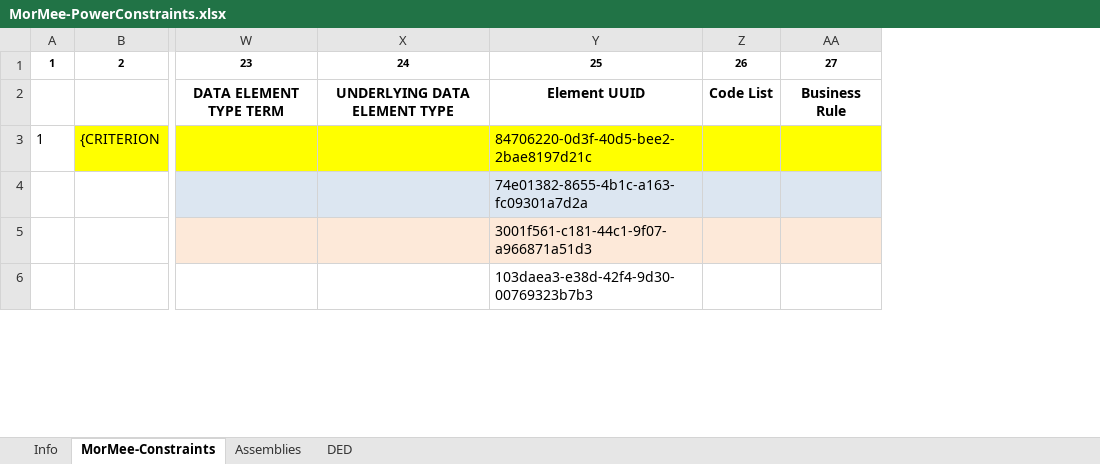
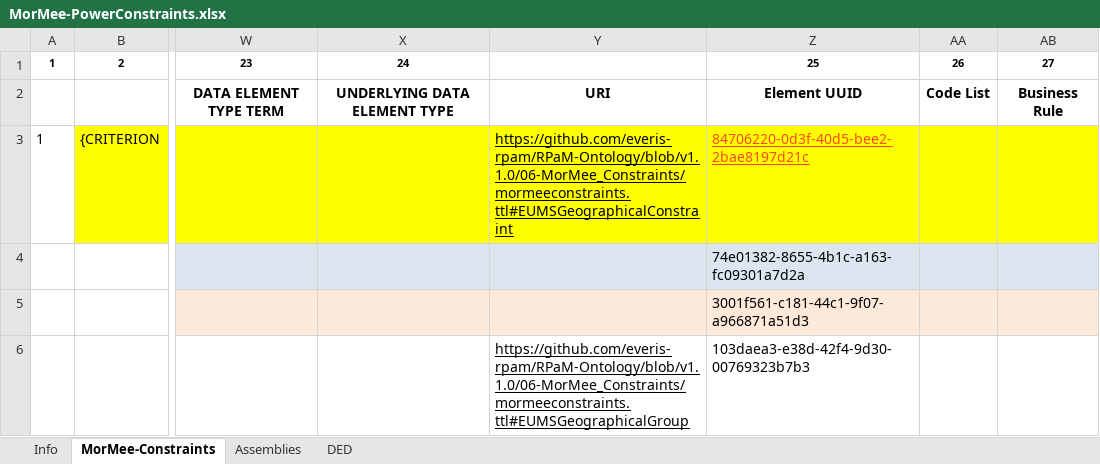
Before and after one commit to everis-rpam/RPaM-Ontology, an Excel workbook: 06-MorMee_Constraints/MorMee-PowerConstraints.xlsx, sheet MorMee-Constraints, drawn as a sheet; only a part is shown, gaps mark what is left out; values as stored, in another font and other column widths than the file's, no borders; addresses are those after the commit; the diff covers the shown part only; the diff names each change by its address in the sheet, - before the commit and + after, or states it on an @@ line.

```diff
--- a/06-MorMee_Constraints/MorMee-PowerConstraints.xlsx (sheet MorMee-Constraints)
+++ b/06-MorMee_Constraints/MorMee-PowerConstraints.xlsx (sheet MorMee-Constraints)
+column Y, rows 2-6: URI | https://github.com/everis-rpam/RPaM-Ontology/blob/v1.1.0/06-MorMee_Constraints/mormeeconstraints.ttl#EUMSGeographicalConstraint |  |  | https://github.com/everis-rpam/RPaM-Ontology/blob/v1.1.0/06-MorMee_Constraints/mormeeconstraints.ttl#EUMSGeographicalGroup
@@ Z3 underline: off → on, text colour: black → #FB4A18 @@
```
Also changed, not shown: 7 edited cells elsewhere in this sheet, sheet DED, sheet Assemblies, formulas that keep their value, 1 other file.
